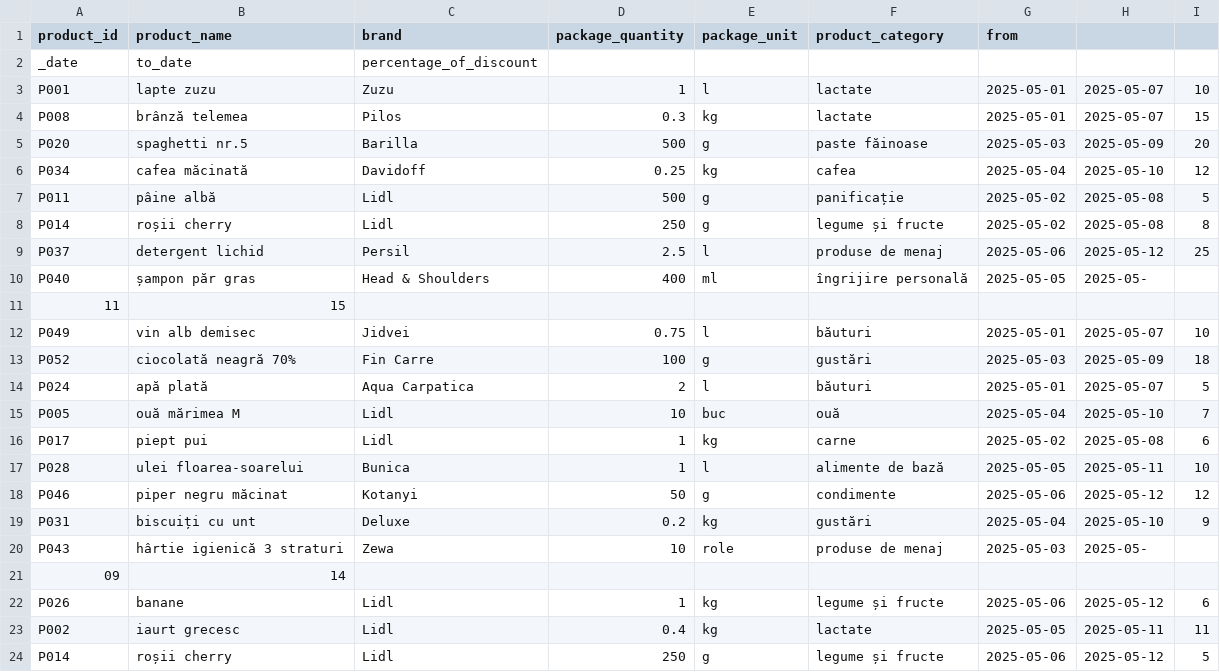
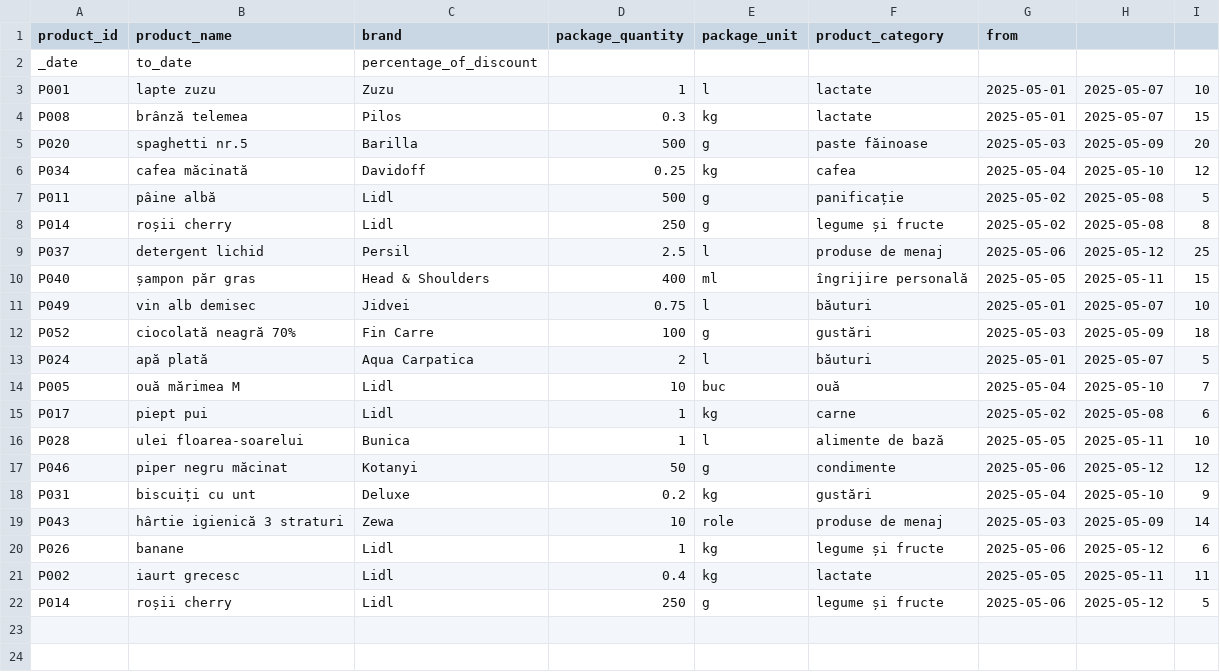
Before and after one commit to arcademiss/product-comparator, a CSV file: src/main/resources/data/discounts/lidl_discounts_2025-05-01.csv, drawn as a sheet.

```diff
--- a/src/main/resources/data/discounts/lidl_discounts_2025-05-01.csv
+++ b/src/main/resources/data/discounts/lidl_discounts_2025-05-01.csv
@@ -9,4 +9,3 @@ P014;roșii cherry;Lidl;250;g;legume și fructe;2025-05-02;2025-05-08;8
 P037;detergent lichid;Persil;2.5;l;produse de menaj;2025-05-06;2025-05-12;25
-P040;șampon păr gras;Head & Shoulders;400;ml;îngrijire personală;2025-05-05;2025-05-
-11;15
+P040;șampon păr gras;Head & Shoulders;400;ml;îngrijire personală;2025-05-05;2025-05-11;15
 P049;vin alb demisec;Jidvei;0.75;l;băuturi;2025-05-01;2025-05-07;10
@@ -19,4 +18,3 @@ P046;piper negru măcinat;Kotanyi;50;g;condimente;2025-05-06;2025-05-12;12
 P031;biscuiți cu unt;Deluxe;0.2;kg;gustări;2025-05-04;2025-05-10;9
-P043;hârtie igienică 3 straturi;Zewa;10;role;produse de menaj;2025-05-03;2025-05-
-09;14
+P043;hârtie igienică 3 straturi;Zewa;10;role;produse de menaj;2025-05-03;2025-05-09;14
 P026;banane;Lidl;1;kg;legume și fructe;2025-05-06;2025-05-12;6
```
Also changed, not shown: src/main/resources/data/discounts/kaufland_discounts_2025-05-08.csv, src/main/resources/data/discounts/lidl_discounts_2025-05-08.csv, 5 other files.
